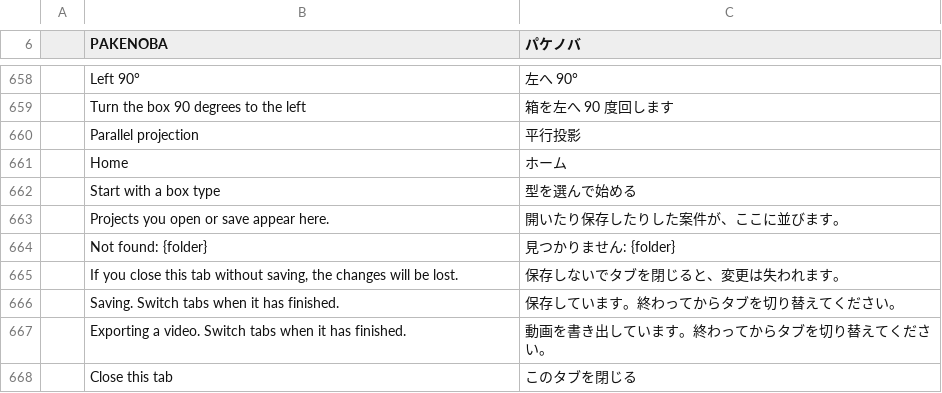
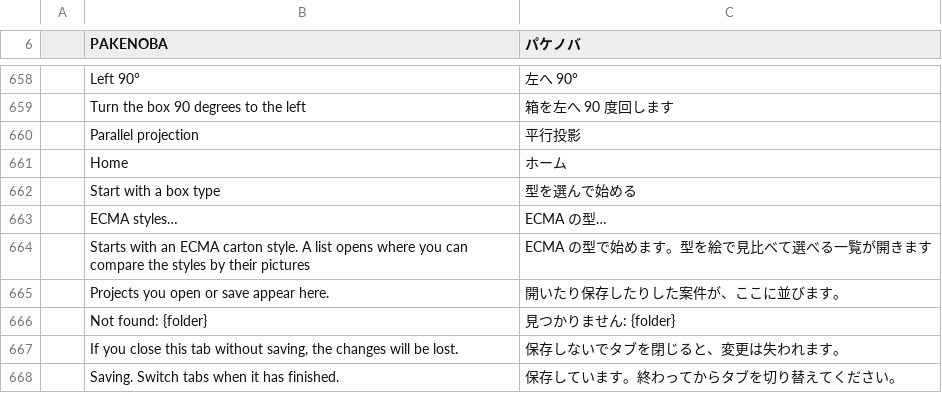
Before and after one commit to TJ16th/pakenoba, a TSV file: crates/pakenoba-i18n/catalogs/ja.tsv, drawn as a sheet; only a part is shown, gaps mark what is left out; the shorter side is filled out with more unchanged rows; the diff names each change by its address in the sheet, - before the commit and + after, or states it on an @@ line.

```diff
--- a/crates/pakenoba-i18n/catalogs/ja.tsv
+++ b/crates/pakenoba-i18n/catalogs/ja.tsv
+row 663:  | ECMA styles… | ECMA の型…
+row 664:  | Starts with an ECMA carton style. A list opens where you can compare the styles by their pictures | ECMA の型で始めます。型を絵で見比べて選べる一覧が開きます
```
Also changed, not shown: 4 other files.
